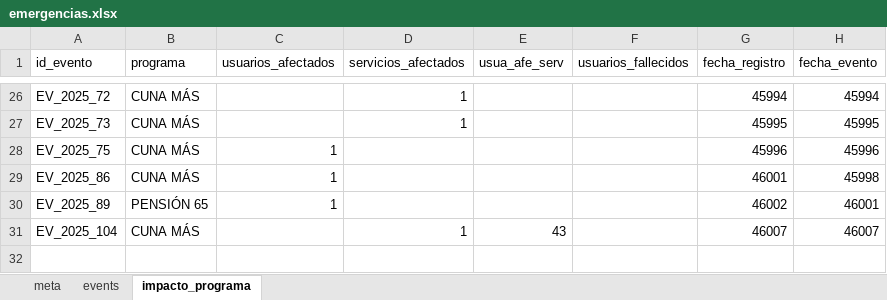
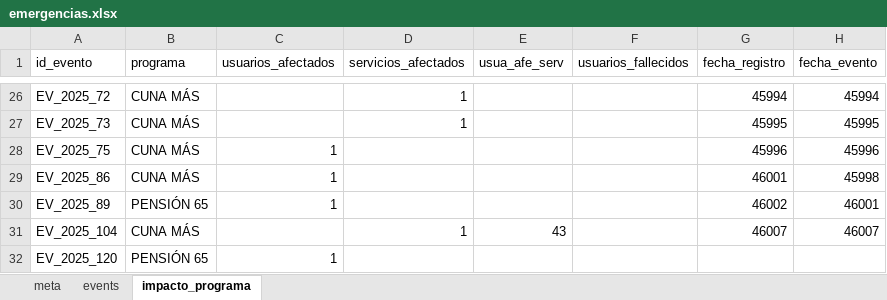
Before and after one commit to coemidis/emergencias_diarias, an Excel workbook: emergencias.xlsx, sheet impacto_programa, drawn as a sheet; only a part is shown, gaps mark what is left out; values as stored, in another font and other column widths than the file's, no borders; the diff names each change by its address in the sheet, - before the commit and + after, or states it on an @@ line.

```diff
--- a/emergencias.xlsx (sheet impacto_programa)
+++ b/emergencias.xlsx (sheet impacto_programa)
+row 32: EV_2025_120 | PENSIÓN 65 | 1
```
Also changed, not shown: sheet events.
